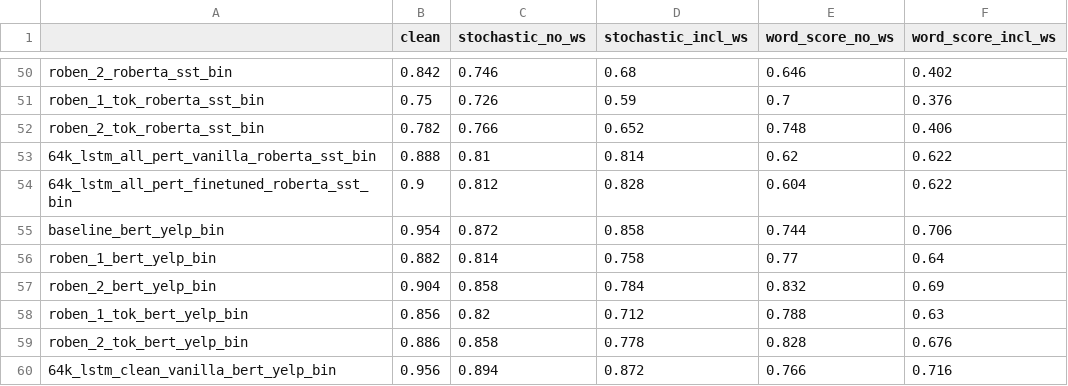
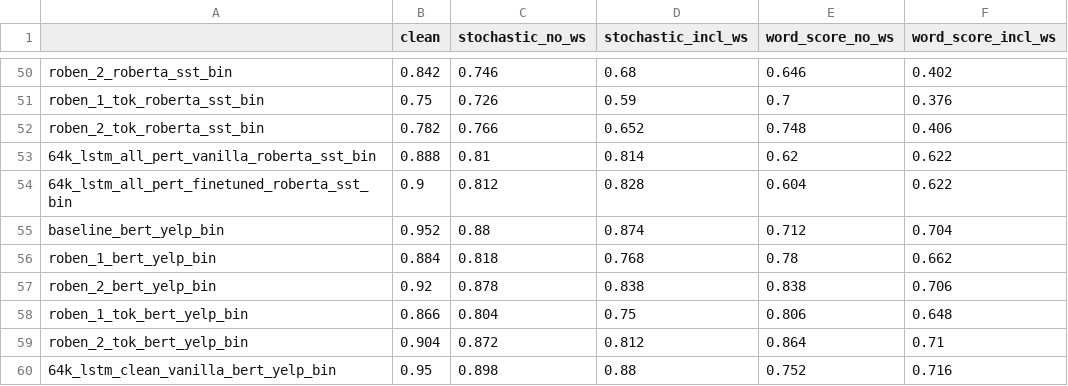
Before and after one commit to akash13singh/resilient_nlp, a CSV file: output/grid_accuracy.csv, drawn as a sheet; only a part is shown, gaps mark what is left out; the diff covers the shown part only.

```diff
--- a/output/grid_accuracy.csv
+++ b/output/grid_accuracy.csv
@@ -54,7 +54,7 @@ roben_2_tok_roberta_sst_bin,0.782,0.766,0.652,0.748,0.406
 64k_lstm_all_pert_finetuned_roberta_sst_bin,0.9,0.812,0.828,0.604,0.622
-baseline_bert_yelp_bin,0.954,0.872,0.858,0.744,0.706
-roben_1_bert_yelp_bin,0.882,0.814,0.758,0.77,0.64
-roben_2_bert_yelp_bin,0.904,0.858,0.784,0.832,0.69
-roben_1_tok_bert_yelp_bin,0.856,0.82,0.712,0.788,0.63
-roben_2_tok_bert_yelp_bin,0.886,0.858,0.778,0.828,0.676
-64k_lstm_clean_vanilla_bert_yelp_bin,0.956,0.894,0.872,0.766,0.716
+baseline_bert_yelp_bin,0.952,0.88,0.874,0.712,0.704
+roben_1_bert_yelp_bin,0.884,0.818,0.768,0.78,0.662
+roben_2_bert_yelp_bin,0.92,0.878,0.838,0.838,0.706
+roben_1_tok_bert_yelp_bin,0.866,0.804,0.75,0.806,0.648
+roben_2_tok_bert_yelp_bin,0.904,0.872,0.812,0.864,0.71
+64k_lstm_clean_vanilla_bert_yelp_bin,0.95,0.898,0.88,0.752,0.716
```
Also changed, not shown: 49 edited cells elsewhere in this file, output/grid_f1.csv, 1 other file.
